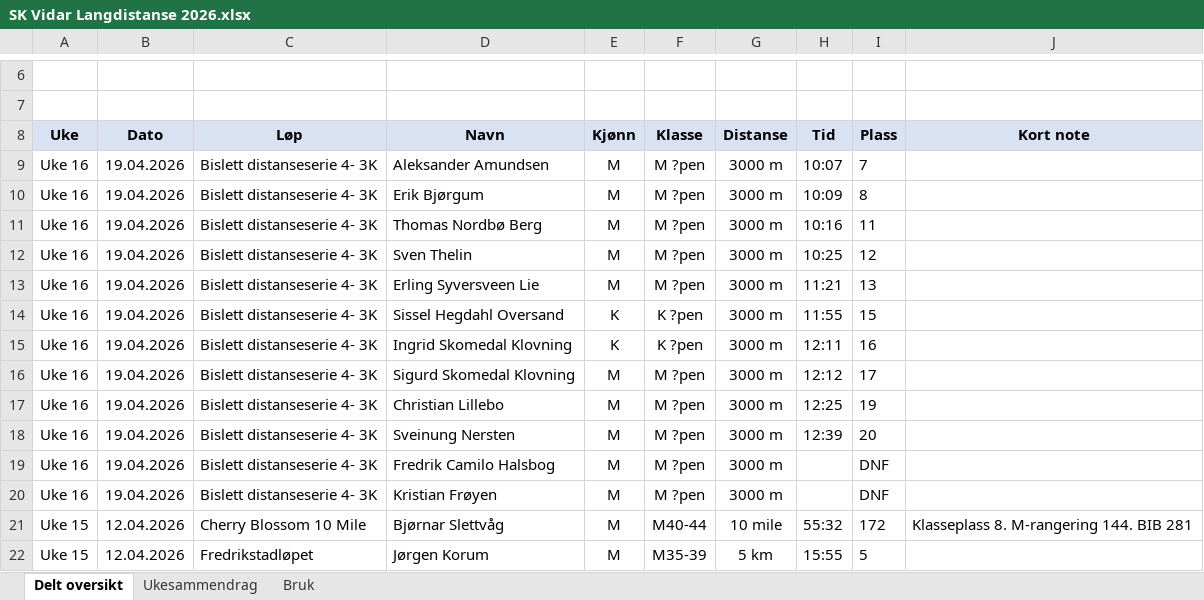
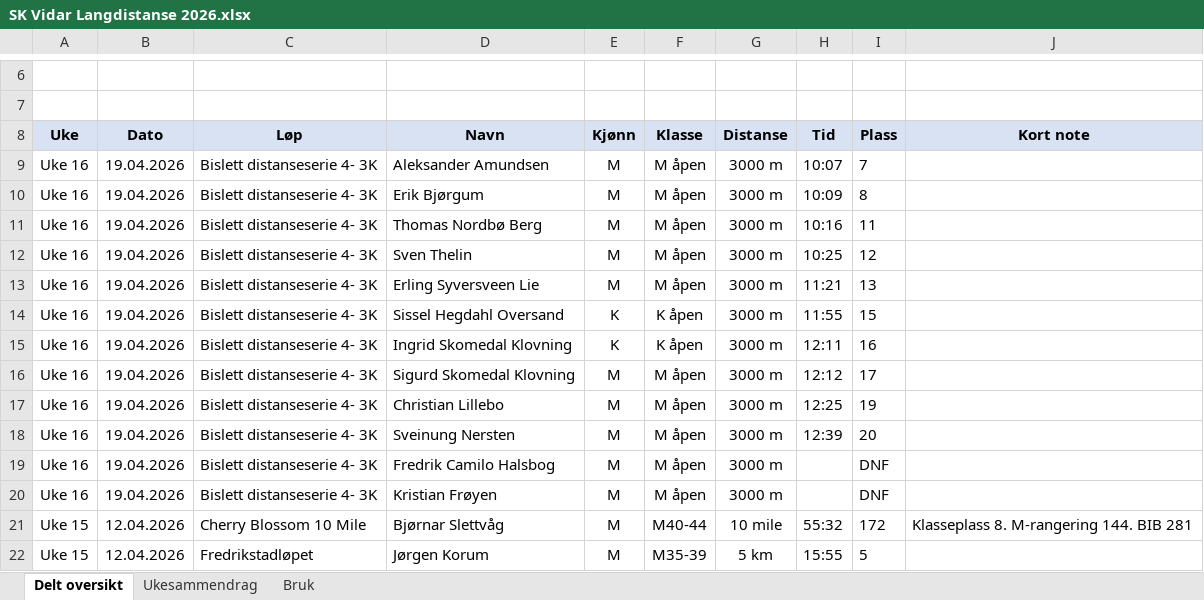
Before and after one commit to gustavByte/sk-vidar-2026-resultater, an Excel workbook: data/delt_oversikt/SK Vidar Langdistanse 2026.xlsx, sheet Delt oversikt, drawn as a sheet; only a part is shown, gaps mark what is left out; values as stored, in another font and other column widths than the file's, no borders; table styles not drawn; the diff names each change by its address in the sheet, - before the commit and + after, or states it on an @@ line.

```diff
--- a/data/delt_oversikt/SK Vidar Langdistanse 2026.xlsx (sheet Delt oversikt)
+++ b/data/delt_oversikt/SK Vidar Langdistanse 2026.xlsx (sheet Delt oversikt)
-F9:F13 (Klasse): M ?pen
+F9:F13 (Klasse): M åpen
-F14:F15 (Klasse): K ?pen
+F14:F15 (Klasse): K åpen
-F16:F20 (Klasse): M ?pen
+F16:F20 (Klasse): M åpen
```
Also changed, not shown: 2 other files.
